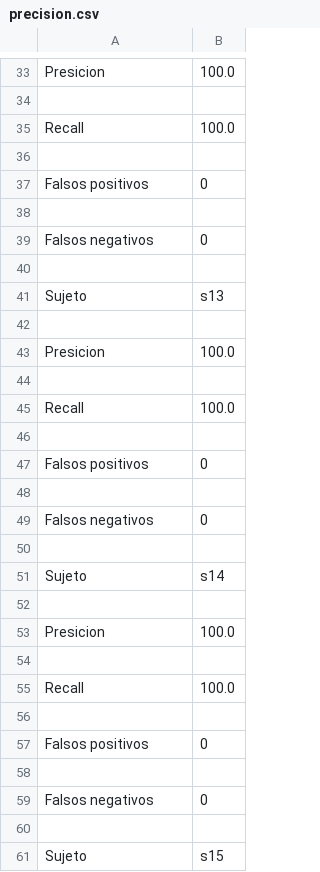
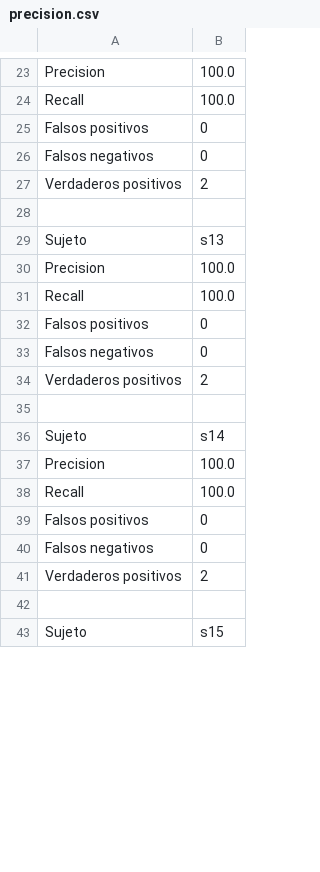
Before and after one commit to Feymus/AutoCaras, a CSV file: datos/pruebas/precision.csv, drawn as a sheet; only a part is shown, gaps mark what is left out; removed rows and columns are numbered as before the commit, all else as after; the diff covers the shown part only; the diff names each change by its address in the sheet, - before the commit and + after, or states it on an @@ line.

```diff
--- a/datos/pruebas/precision.csv
+++ b/datos/pruebas/precision.csv
-A23: Presicion
+A23: Precision
-row 34: (empty)
-row 36: (empty)
-row 38: (empty)
+row 27: Verdaderos positivos | 2
-row 42: (empty)
-A30: Presicion
+A30: Precision
-row 44: (empty)
-row 46: (empty)
-row 48: (empty)
+row 34: Verdaderos positivos | 2
-row 52: (empty)
-A37: Presicion
+A37: Precision
-row 54: (empty)
-row 56: (empty)
-row 58: (empty)
+row 41: Verdaderos positivos | 2
```
Also changed, not shown: 38 added rows, 153 removed rows and 52 edited cells elsewhere in this file, 29 other files.
